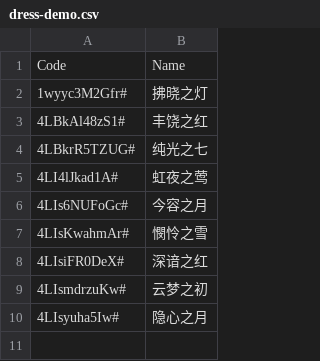
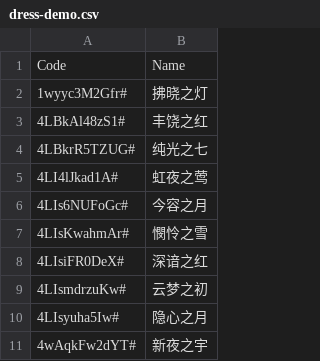
Before and after one commit to yhm-amber/container-note, a CSV file: play-demos/design-demo/nikki-play/.codes/dress-demo.csv, drawn as a sheet.

Commit message:
Update dress-demo.csv

```diff
--- a/play-demos/design-demo/nikki-play/.codes/dress-demo.csv
+++ b/play-demos/design-demo/nikki-play/.codes/dress-demo.csv
@@ -10 +10,2 @@ Code,Name
 4LIsyuha5Iw#,隐心之月
+4wAqkFw2dYT#,新夜之宇
```
